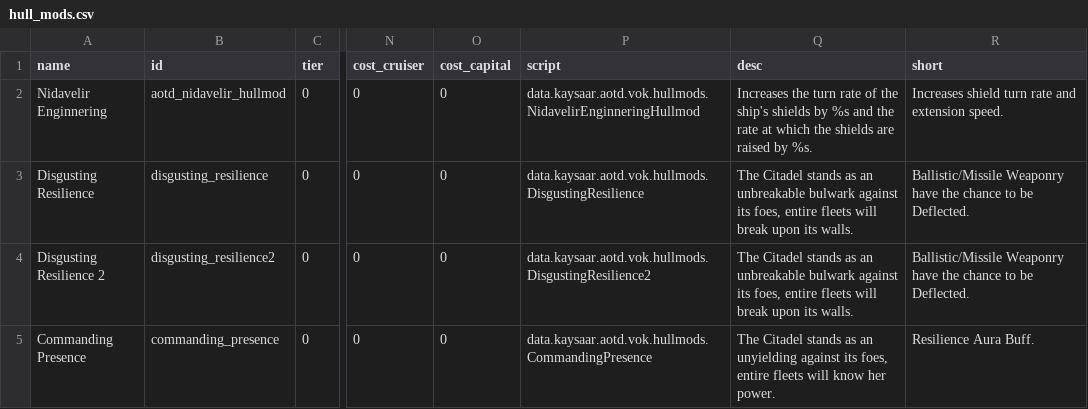
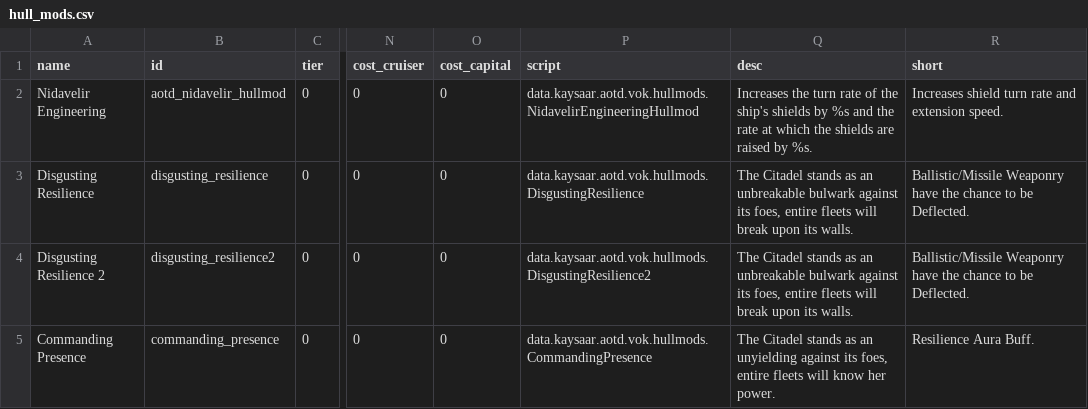
Before and after one commit to Kaysaar/Ashes-Of-The-Domain-VOK, a CSV file: data/hullmods/hull_mods.csv, drawn as a sheet; only a part is shown, gaps mark what is left out; the diff names each change by its address in the sheet, - before the commit and + after, or states it on an @@ line.

Commit message:
Nidavelir Enginnering > Nidavelir Engineering

```diff
--- a/data/hullmods/hull_mods.csv
+++ b/data/hullmods/hull_mods.csv
-A2 (name): Nidavelir Enginnering
+A2 (name): Nidavelir Engineering
-P2 (script): data.kaysaar.aotd.vok.hullmods.NidavelirEnginneringHullmod
+P2 (script): data.kaysaar.aotd.vok.hullmods.NidavelirEngineeringHullmod
```
Also changed, not shown: 1 other file.
